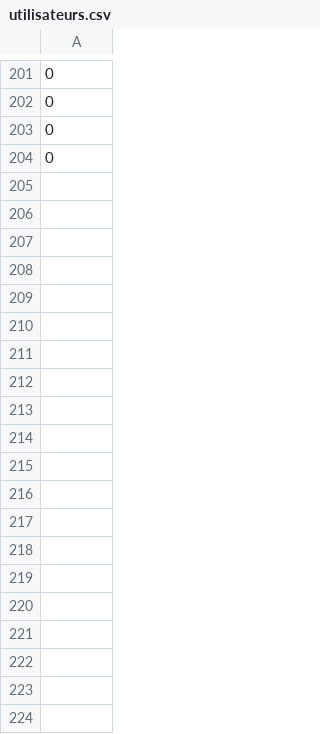
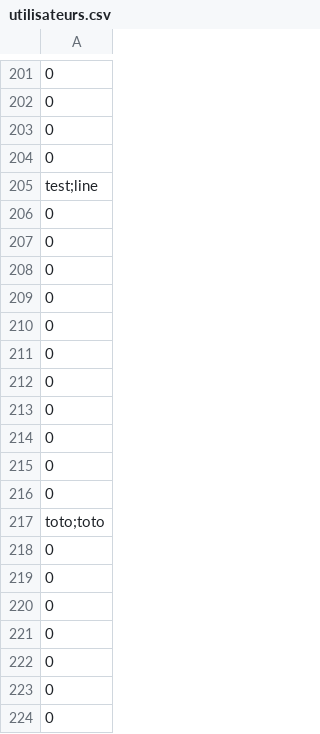
Before and after one commit to cga83/GeoQuizz, a CSV file: Gui/utilisateurs.csv, drawn as a sheet; only a part is shown, gaps mark what is left out; the diff covers the shown part only; the diff names each change by its address in the sheet, - before the commit and + after, or states it on an @@ line.

```diff
--- a/Gui/utilisateurs.csv
+++ b/Gui/utilisateurs.csv
+row 205: test;line
+row 206: 0
+row 207: 0
+row 208: 0
+row 209: 0
+row 210: 0
+row 211: 0
+row 212: 0
+row 213: 0
+row 214: 0
+row 215: 0
+row 216: 0
+row 217: toto;toto
+row 218: 0
+row 219: 0
+row 220: 0
+row 221: 0
+row 222: 0
+row 223: 0
+row 224: 0
```
Also changed, not shown: 28 added rows elsewhere in this file, 8 other files.
